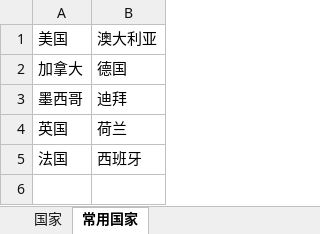
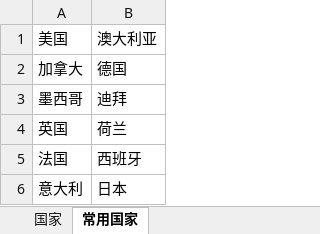
Before and after one commit to flowerszhong/trade, an Excel workbook: doc/国家名中英文对照.xlsx, sheet 常用国家, drawn as a sheet; values as stored, in another font and other column widths than the file's, no borders; the diff names each change by its address in the sheet, - before the commit and + after, or states it on an @@ line.

```diff
--- a/doc/国家名中英文对照.xlsx (sheet 常用国家)
+++ b/doc/国家名中英文对照.xlsx (sheet 常用国家)
+row 6: 意大利 | 日本
```
Also changed, not shown: sheet 国家, 8 other files.
